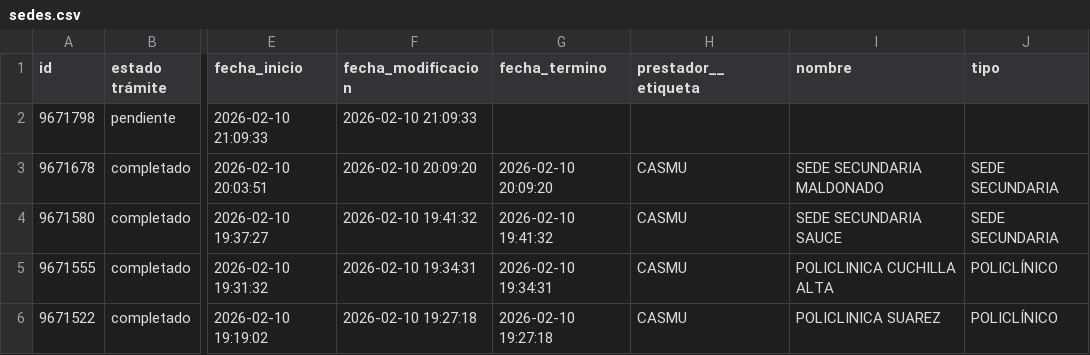
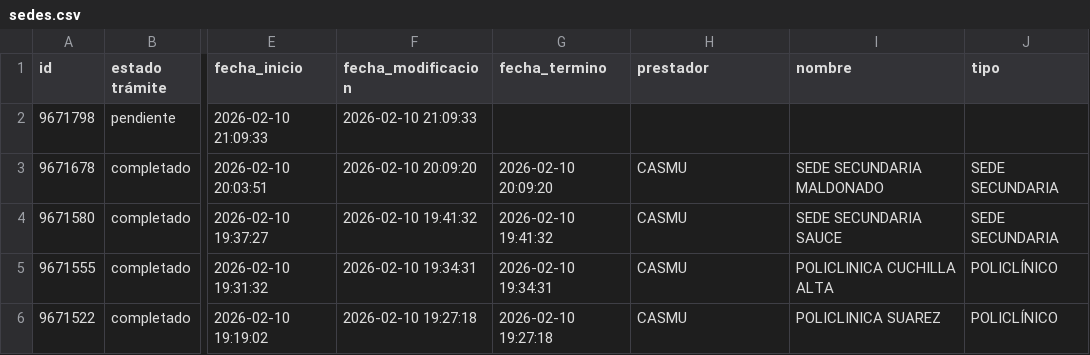
Before and after one commit to datauy/ATuServicio, a CSV file: db/data/2026-1/sedes.csv, drawn as a sheet; only a part is shown, gaps mark what is left out; the diff names each change by its address in the sheet, - before the commit and + after, or states it on an @@ line.

```diff
--- a/db/data/2026-1/sedes.csv
+++ b/db/data/2026-1/sedes.csv
-H1: prestador__etiqueta
+H1: prestador
```
Also changed, not shown: 13 other files.
